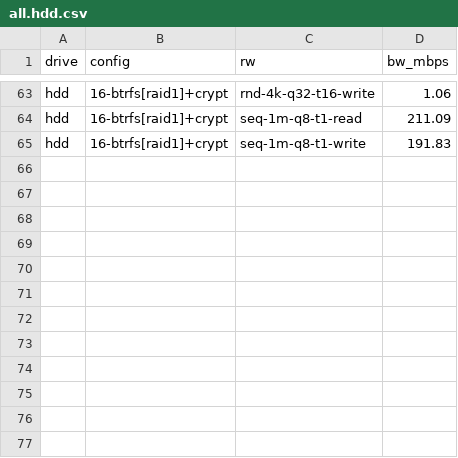
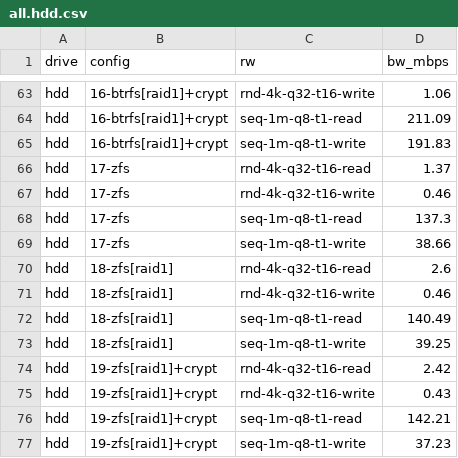
Before and after one commit to t13a/dm-integrity-benchmarks, a CSV file: out.sample/all.hdd.csv, drawn as a sheet; only a part is shown, gaps mark what is left out; the diff names each change by its address in the sheet, - before the commit and + after, or states it on an @@ line.

```diff
--- a/out.sample/all.hdd.csv
+++ b/out.sample/all.hdd.csv
+row 66: hdd | 17-zfs | rnd-4k-q32-t16-read | 1.37
+row 67: hdd | 17-zfs | rnd-4k-q32-t16-write | 0.46
+row 68: hdd | 17-zfs | seq-1m-q8-t1-read | 137.3
+row 69: hdd | 17-zfs | seq-1m-q8-t1-write | 38.66
+row 70: hdd | 18-zfs[raid1] | rnd-4k-q32-t16-read | 2.6
+row 71: hdd | 18-zfs[raid1] | rnd-4k-q32-t16-write | 0.46
+row 72: hdd | 18-zfs[raid1] | seq-1m-q8-t1-read | 140.49
+row 73: hdd | 18-zfs[raid1] | seq-1m-q8-t1-write | 39.25
+row 74: hdd | 19-zfs[raid1]+crypt | rnd-4k-q32-t16-read | 2.42
+row 75: hdd | 19-zfs[raid1]+crypt | rnd-4k-q32-t16-write | 0.43
+row 76: hdd | 19-zfs[raid1]+crypt | seq-1m-q8-t1-read | 142.21
+row 77: hdd | 19-zfs[raid1]+crypt | seq-1m-q8-t1-write | 37.23
```
Also changed, not shown: out.sample/all.csv, out.sample/all.ram.csv, 17 other files.
